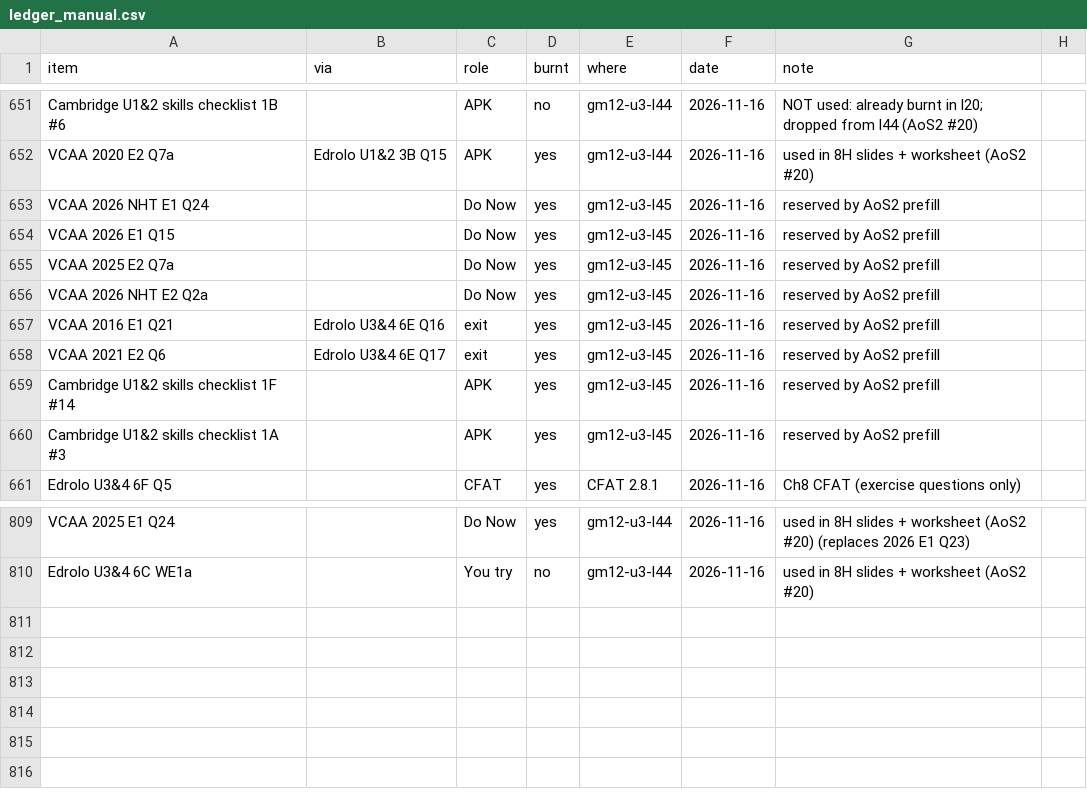
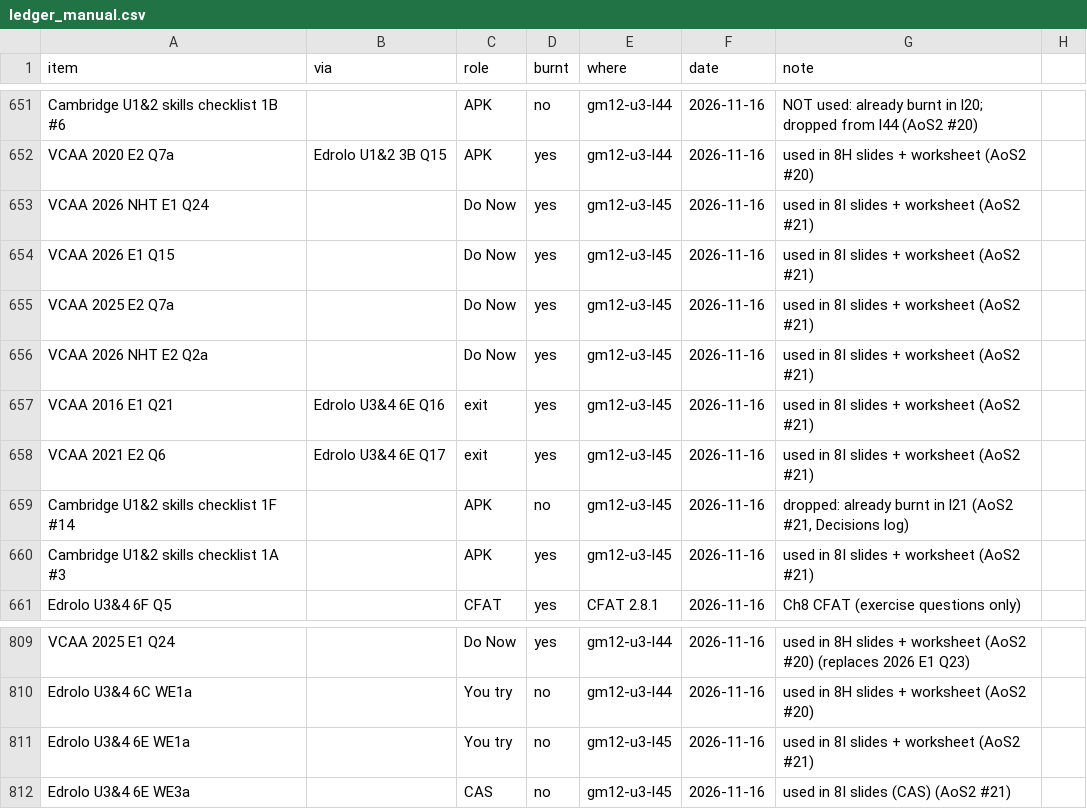
Before and after one commit to roccatalano/12MAG, a CSV file: tools/ledger_manual.csv, drawn as a sheet; only a part is shown, gaps mark what is left out.

```diff
--- a/tools/ledger_manual.csv
+++ b/tools/ledger_manual.csv
@@ -652,10 +652,10 @@ Cambridge U1&2 skills checklist 1B #6,,APK,no,gm12-u3-l44,2026-11-16,NOT used: a
 VCAA 2020 E2 Q7a,Edrolo U1&2 3B Q15,APK,yes,gm12-u3-l44,2026-11-16,used in 8H slides + worksheet (AoS2 #20)
-VCAA 2026 NHT E1 Q24,,Do Now,yes,gm12-u3-l45,2026-11-16,reserved by AoS2 prefill
-VCAA 2026 E1 Q15,,Do Now,yes,gm12-u3-l45,2026-11-16,reserved by AoS2 prefill
-VCAA 2025 E2 Q7a,,Do Now,yes,gm12-u3-l45,2026-11-16,reserved by AoS2 prefill
-VCAA 2026 NHT E2 Q2a,,Do Now,yes,gm12-u3-l45,2026-11-16,reserved by AoS2 prefill
-VCAA 2016 E1 Q21,Edrolo U3&4 6E Q16,exit,yes,gm12-u3-l45,2026-11-16,reserved by AoS2 prefill
-VCAA 2021 E2 Q6,Edrolo U3&4 6E Q17,exit,yes,gm12-u3-l45,2026-11-16,reserved by AoS2 prefill
-Cambridge U1&2 skills checklist 1F #14,,APK,yes,gm12-u3-l45,2026-11-16,reserved by AoS2 prefill
-Cambridge U1&2 skills checklist 1A #3,,APK,yes,gm12-u3-l45,2026-11-16,reserved by AoS2 prefill
+VCAA 2026 NHT E1 Q24,,Do Now,yes,gm12-u3-l45,2026-11-16,used in 8I slides + worksheet (AoS2 #21)
+VCAA 2026 E1 Q15,,Do Now,yes,gm12-u3-l45,2026-11-16,used in 8I slides + worksheet (AoS2 #21)
+VCAA 2025 E2 Q7a,,Do Now,yes,gm12-u3-l45,2026-11-16,used in 8I slides + worksheet (AoS2 #21)
+VCAA 2026 NHT E2 Q2a,,Do Now,yes,gm12-u3-l45,2026-11-16,used in 8I slides + worksheet (AoS2 #21)
+VCAA 2016 E1 Q21,Edrolo U3&4 6E Q16,exit,yes,gm12-u3-l45,2026-11-16,used in 8I slides + worksheet (AoS2 #21)
+VCAA 2021 E2 Q6,Edrolo U3&4 6E Q17,exit,yes,gm12-u3-l45,2026-11-16,used in 8I slides + worksheet (AoS2 #21)
+Cambridge U1&2 skills checklist 1F #14,,APK,no,gm12-u3-l45,2026-11-16,"dropped: already burnt in l21 (AoS2 #21, Decisions log)"
+Cambridge U1&2 skills checklist 1A #3,,APK,yes,gm12-u3-l45,2026-11-16,used in 8I slides + worksheet (AoS2 #21)
 Edrolo U3&4 6F Q5,,CFAT,yes,CFAT 2.8.1,2026-11-16,Ch8 CFAT (exercise questions only)
@@ -810 +810,3 @@ VCAA 2025 E1 Q24,,Do Now,yes,gm12-u3-l44,2026-11-16,used in 8H slides + workshee
 Edrolo U3&4 6C WE1a,,You try,no,gm12-u3-l44,2026-11-16,used in 8H slides + worksheet (AoS2 #20)
+Edrolo U3&4 6E WE1a,,You try,no,gm12-u3-l45,2026-11-16,used in 8I slides + worksheet (AoS2 #21)
+Edrolo U3&4 6E WE3a,,CAS,no,gm12-u3-l45,2026-11-16,used in 8I slides (CAS) (AoS2 #21)
```
Also changed, not shown: 11 other files.
